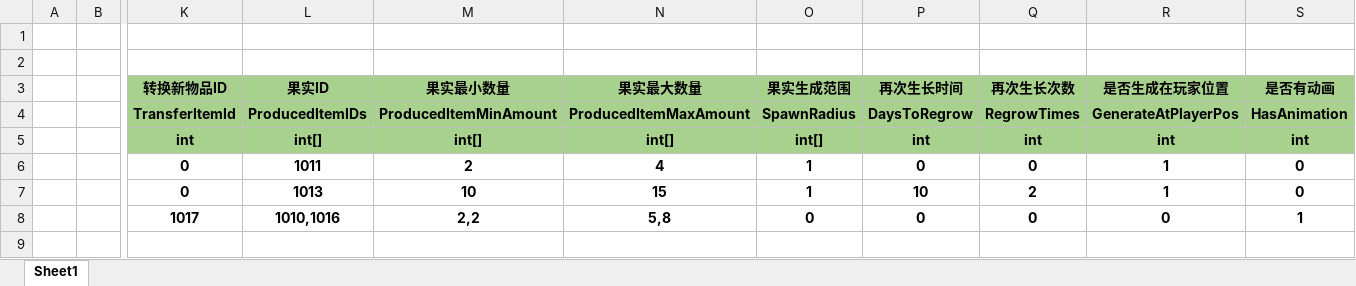
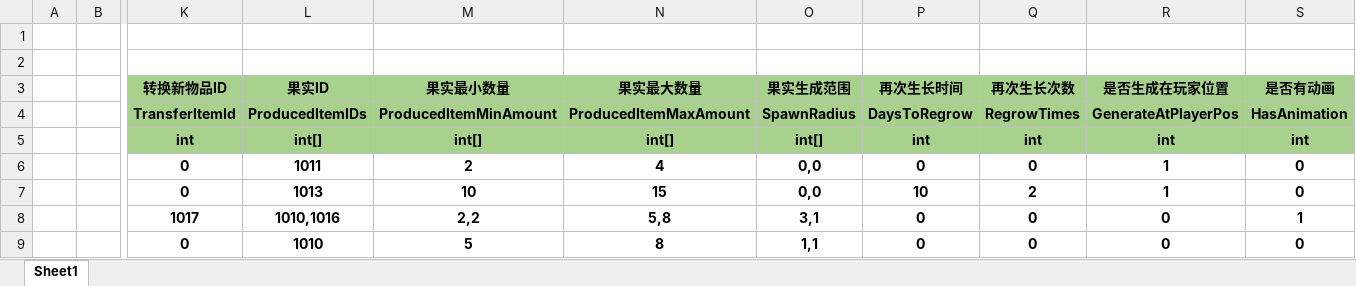
Before and after one commit to SilentZeroOne/ET-EUI, an Excel workbook: Excel/CropConfig.xlsx, sheet Sheet1, drawn as a sheet; only a part is shown, gaps mark what is left out; values as stored, in another font and other column widths than the file's, no borders; rows hold the shown columns only; the diff names each change by its address in the sheet, - before the commit and + after, or states it on an @@ line.

```diff
--- a/Excel/CropConfig.xlsx (sheet Sheet1)
+++ b/Excel/CropConfig.xlsx (sheet Sheet1)
-O6:O7 (果实生成范围): 1
+O6:O7 (果实生成范围): 0,0
-O8 (果实生成范围): 0
+O8 (果实生成范围): 3,1
+row 9:  |  | 0 | 1010 | 5 | 8 | 1,1 | 0 | 0 | 0 | 0
```
Also changed, not shown: 20 other files.
